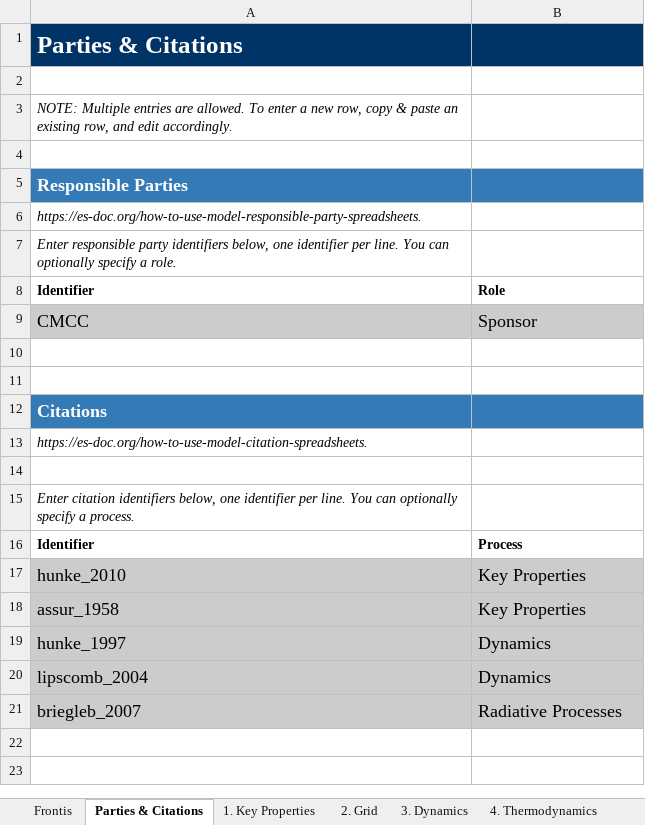
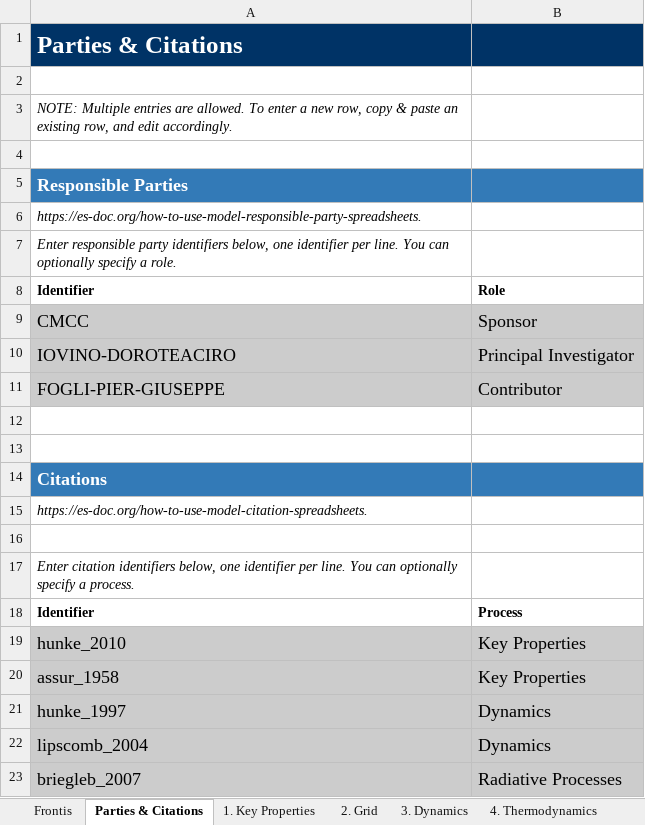
Before and after one commit to ES-DOC-INSTITUTIONAL/cmcc, an Excel workbook: cmip6/models/cmcc-cm2-sr5/cmip6_cmcc_cmcc-cm2-sr5_seaice.xlsx, sheet Parties & Citations, drawn as a sheet; values as stored, in another font and other column widths than the file's, no borders; the diff names each change by its address in the sheet, - before the commit and + after, or states it on an @@ line.

Commit message:
add persons in cmip6_cmcc_cmcc-cm2-sr5_seaice

```diff
--- a/cmip6/models/cmcc-cm2-sr5/cmip6_cmcc_cmcc-cm2-sr5_seaice.xlsx (sheet Parties & Citations)
+++ b/cmip6/models/cmcc-cm2-sr5/cmip6_cmcc_cmcc-cm2-sr5_seaice.xlsx (sheet Parties & Citations)
+row 10: IOVINO-DOROTEACIRO | Principal Investigator
+row 11: FOGLI-PIER-GIUSEPPE | Contributor
```
